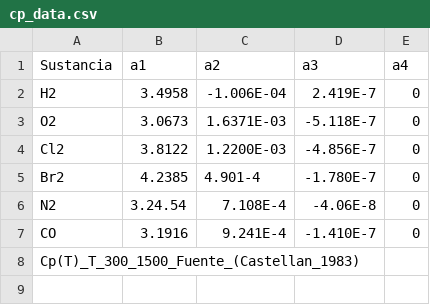
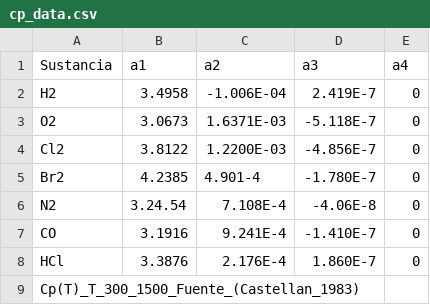
Before and after one commit to wavallejol/ColabChem, a CSV file: cp_data.csv, drawn as a sheet; the diff names each change by its address in the sheet, - before the commit and + after, or states it on an @@ line.

Commit message:
Update cp_data.csv

```diff
--- a/cp_data.csv
+++ b/cp_data.csv
+row 8: HCl | 3.3876 | 2.176E-4 | 1.860E-7 | 0
```
